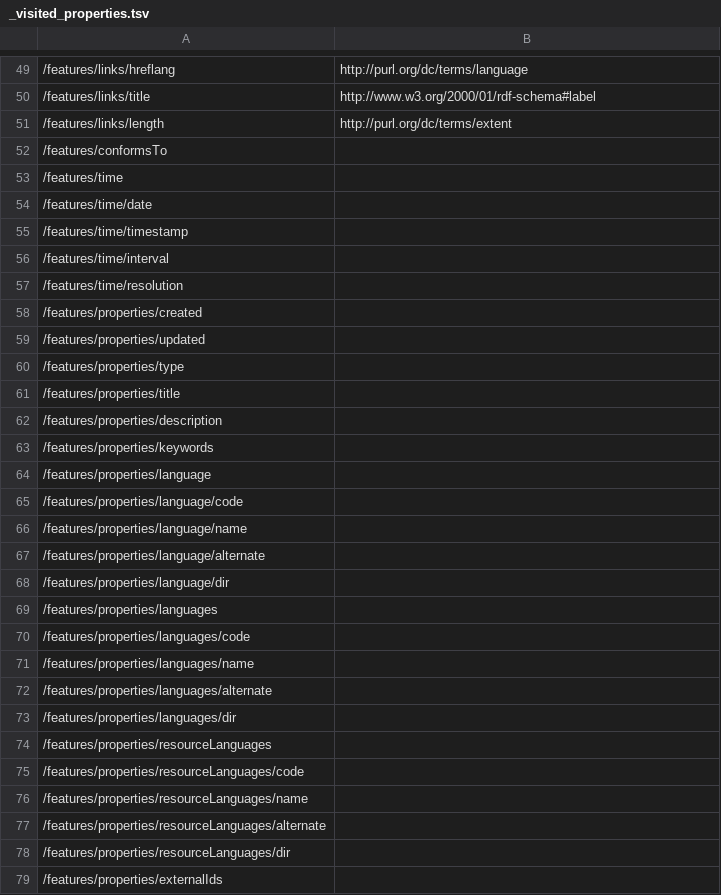
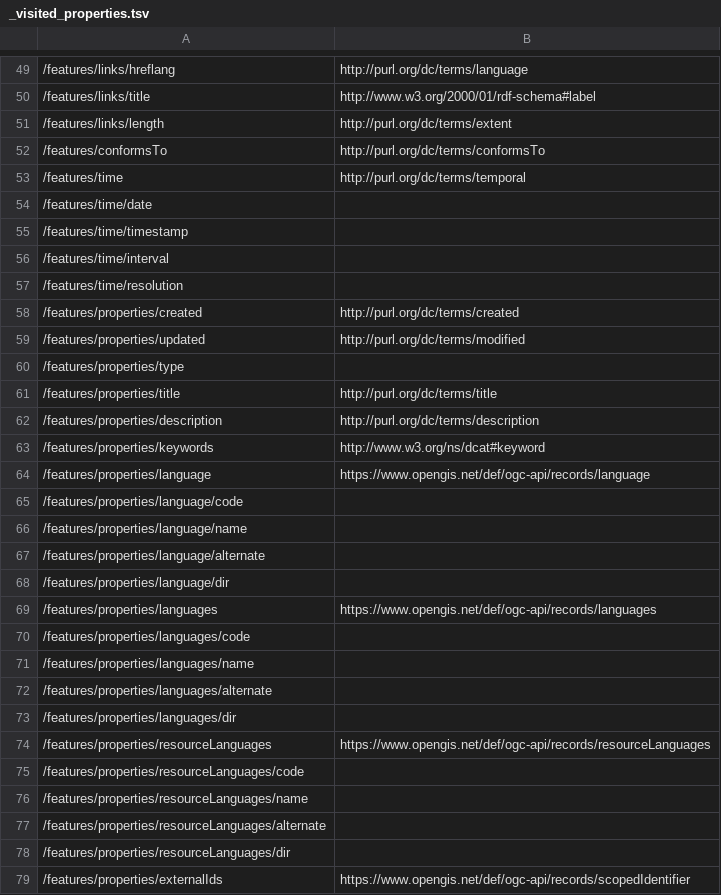
Before and after one commit to ogcincubator/bblocks-ogcapi-records, a TSV file: build/annotated/api/records/v1/schemas/recordsGeoJSON/_visited_properties.tsv, drawn as a sheet; only a part is shown, gaps mark what is left out; the diff covers the shown part only; the diff names each change by its address in the sheet, - before the commit and + after, or states it on an @@ line.

Commit message:
Building blocks postprocessing

```diff
--- a/build/annotated/api/records/v1/schemas/recordsGeoJSON/_visited_properties.tsv
+++ b/build/annotated/api/records/v1/schemas/recordsGeoJSON/_visited_properties.tsv
-B52: (empty)
+B52: http://purl.org/dc/terms/conformsTo
-B53: (empty)
+B53: http://purl.org/dc/terms/temporal
-B58: (empty)
+B58: http://purl.org/dc/terms/created
-B59: (empty)
+B59: http://purl.org/dc/terms/modified
-B61: (empty)
+B61: http://purl.org/dc/terms/title
-B62: (empty)
+B62: http://purl.org/dc/terms/description
-B63: (empty)
+B63: http://www.w3.org/ns/dcat#keyword
-B64: (empty)
+B64: https://www.opengis.net/def/ogc-api/records/language
-B69: (empty)
+B69: https://www.opengis.net/def/ogc-api/records/languages
-B74: (empty)
+B74: https://www.opengis.net/def/ogc-api/records/resourceLanguages
-B79: (empty)
+B79: https://www.opengis.net/def/ogc-api/records/scopedIdentifier
```
Also changed, not shown: 14 edited cells elsewhere in this file, build/annotated/api/records/v1/schemas/catalog/_visited_properties.tsv, build/annotated/api/records/v1/schemas/catalogs/_visited_properties.tsv, 52 other files.
